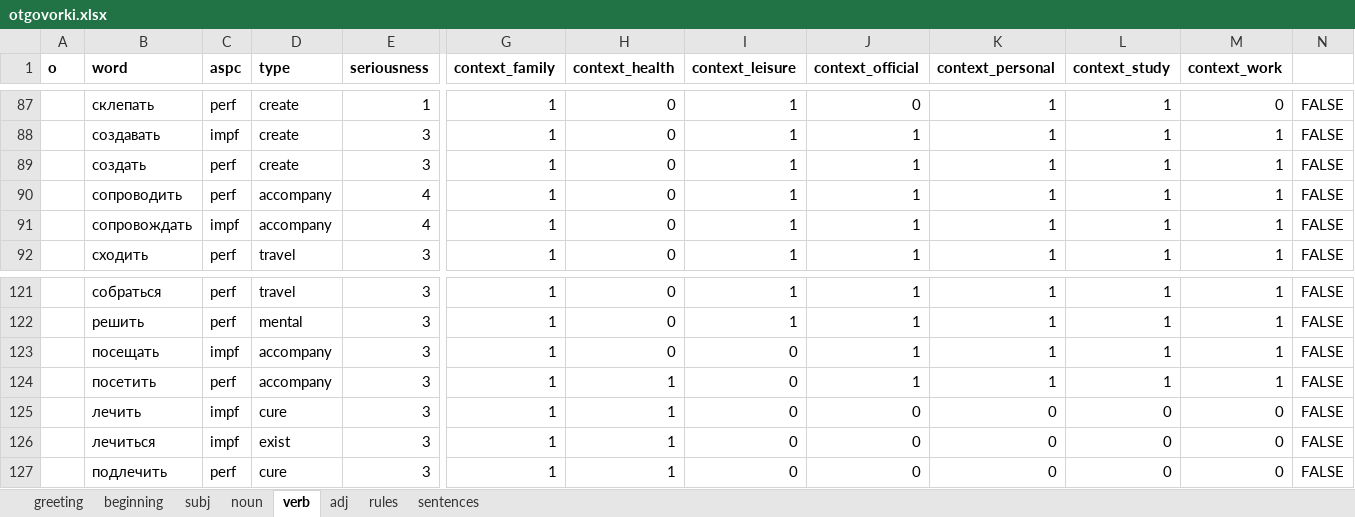
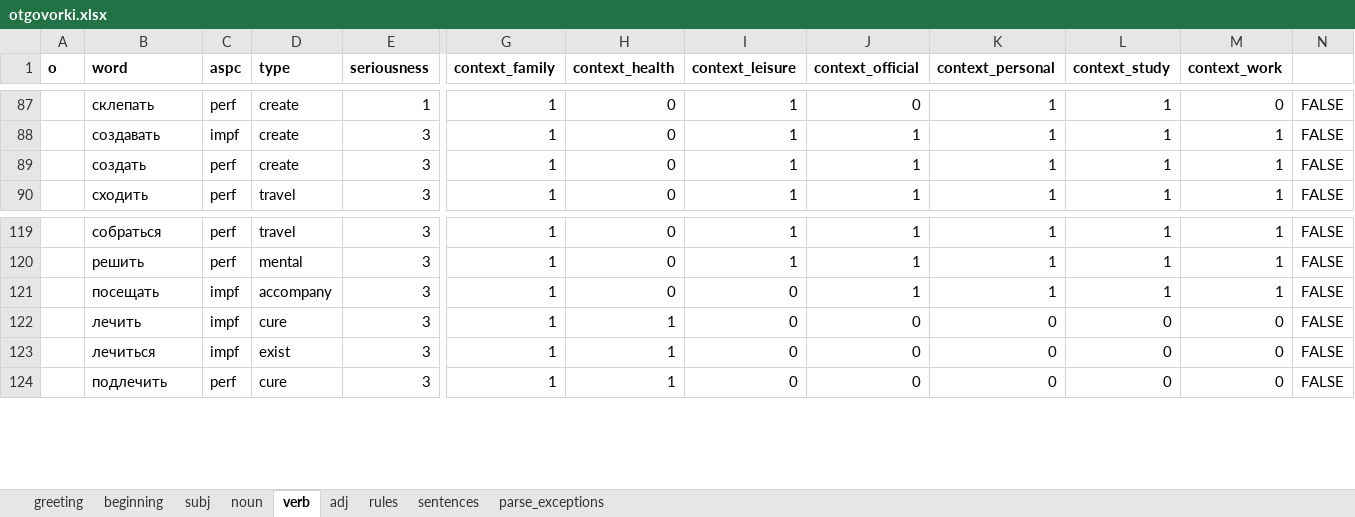
Before and after one commit to dartungar/otmazy-bot, an Excel workbook: otgovorki.xlsx, sheet verb, drawn as a sheet; only a part is shown, gaps mark what is left out; values as stored, in another font and other column widths than the file's, no borders; charts and pictures and conditional formats not drawn; removed rows and columns are numbered as before the commit, all else as after; rows hold the shown columns only; the diff covers the shown part only; the diff names each change by its address in the sheet, - before the commit and + after, or states it on an @@ line.

Commit message:
new verb type for impacting a person

```diff
--- a/otgovorki.xlsx (sheet verb)
+++ b/otgovorki.xlsx (sheet verb)
+sheet tab: parse_exceptions
-row 90:  | сопроводить | perf | accompany | 4 | 1 | 0 | 1 | 1 | 1 | 1 | 1 | FALSE
-row 91:  | сопровождать | impf | accompany | 4 | 1 | 0 | 1 | 1 | 1 | 1 | 1 | FALSE
-row 124:  | посетить | perf | accompany | 3 | 1 | 1 | 0 | 1 | 1 | 1 | 1 | FALSE
```
Also changed, not shown: 30 added rows elsewhere in this sheet, sheet rules, charts or pictures, 4 other files.
